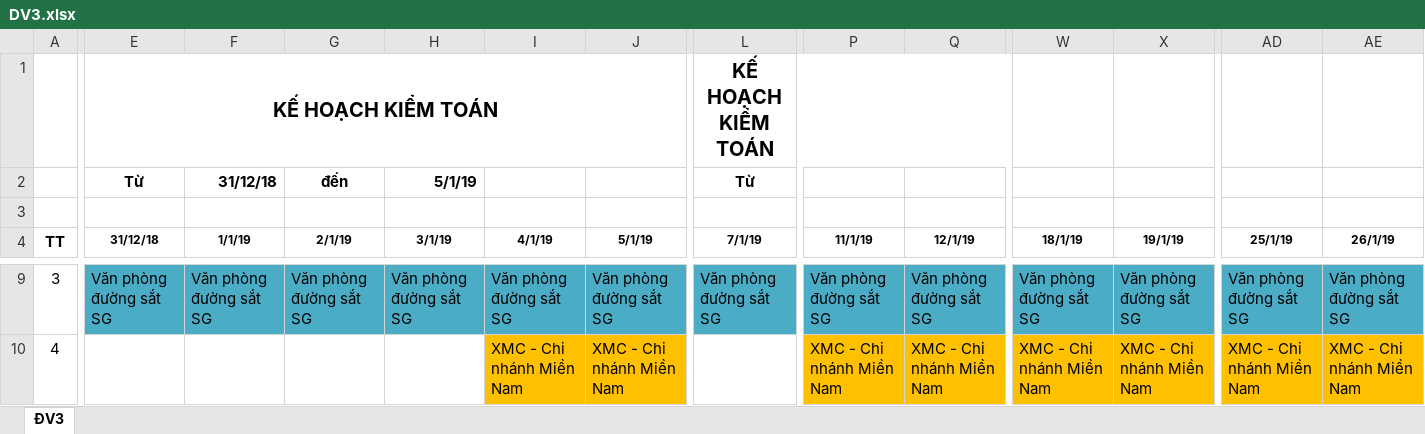
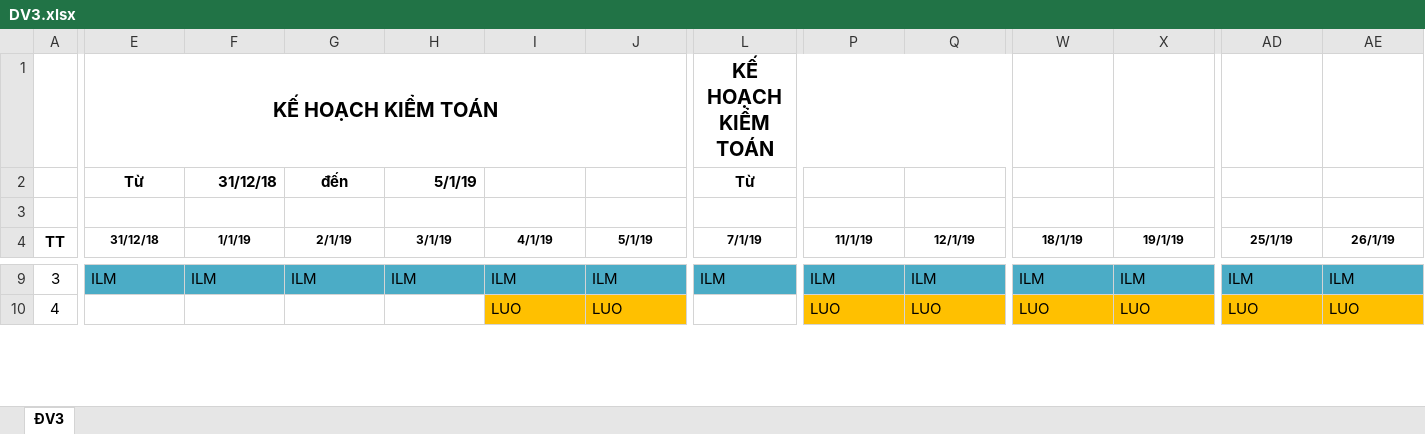
Before and after one commit to thanhln1/QL_CONG_TAC, an Excel workbook: Template/DV3.xlsx, sheet ĐV3, drawn as a sheet; only a part is shown, gaps mark what is left out; values as stored, in another font and other column widths than the file's, no borders; the diff covers the shown part only; the diff names each change by its address in the sheet, - before the commit and + after, or states it on an @@ line.

```diff
--- a/Template/DV3.xlsx (sheet ĐV3)
+++ b/Template/DV3.xlsx (sheet ĐV3)
-E9 (31/12/18): Văn phòng đường sắt SG
+E9 (31/12/18): ILM
-F9 (1/1/19): Văn phòng đường sắt SG
+F9 (1/1/19): ILM
-G9 (2/1/19): Văn phòng đường sắt SG
+G9 (2/1/19): ILM
-H9 (3/1/19): Văn phòng đường sắt SG
+H9 (3/1/19): ILM
-I9 (4/1/19): Văn phòng đường sắt SG
+I9 (4/1/19): ILM
-J9 (5/1/19): Văn phòng đường sắt SG
+J9 (5/1/19): ILM
-L9 (7/1/19): Văn phòng đường sắt SG
+L9 (7/1/19): ILM
-P9 (11/1/19): Văn phòng đường sắt SG
+P9 (11/1/19): ILM
-Q9 (12/1/19): Văn phòng đường sắt SG
+Q9 (12/1/19): ILM
-W9 (18/1/19): Văn phòng đường sắt SG
+W9 (18/1/19): ILM
-X9 (19/1/19): Văn phòng đường sắt SG
+X9 (19/1/19): ILM
-AD9 (25/1/19): Văn phòng đường sắt SG
+AD9 (25/1/19): ILM
-AE9 (26/1/19): Văn phòng đường sắt SG
+AE9 (26/1/19): ILM
-I10 (4/1/19): XMC - Chi nhánh Miền Nam
+I10 (4/1/19): LUO
-J10 (5/1/19): XMC - Chi nhánh Miền Nam
+J10 (5/1/19): LUO
-P10 (11/1/19): XMC - Chi nhánh Miền Nam
+P10 (11/1/19): LUO
-Q10 (12/1/19): XMC - Chi nhánh Miền Nam
+Q10 (12/1/19): LUO
-W10 (18/1/19): XMC - Chi nhánh Miền Nam
+W10 (18/1/19): LUO
-X10 (19/1/19): XMC - Chi nhánh Miền Nam
+X10 (19/1/19): LUO
-AD10 (25/1/19): XMC - Chi nhánh Miền Nam
+AD10 (25/1/19): LUO
-AE10 (26/1/19): XMC - Chi nhánh Miền Nam
+AE10 (26/1/19): LUO
```
Also changed, not shown: 271 edited cells elsewhere in this sheet.
